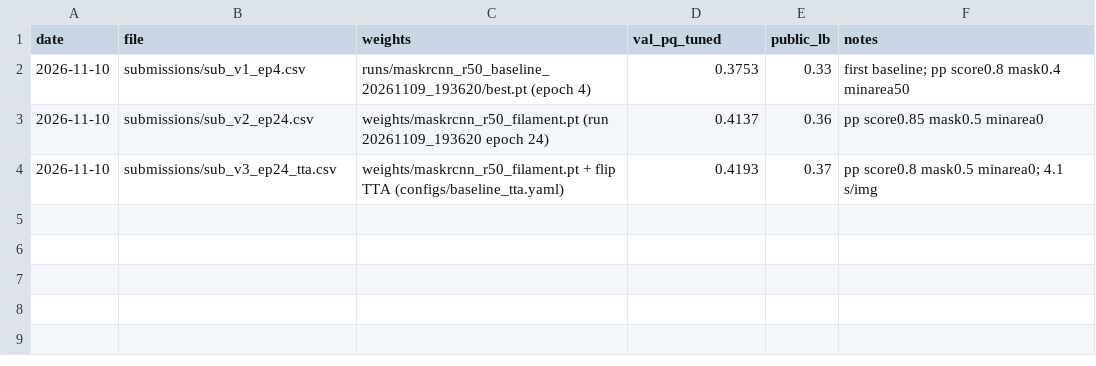
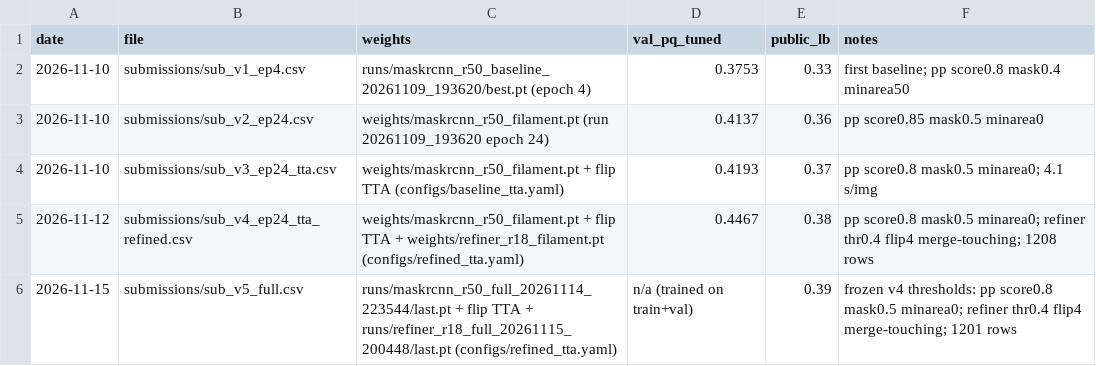
Before and after one commit to Saggy7276/filament-seg-2026, a CSV file: results/submissions_log.csv, drawn as a sheet.

Commit message:
Add stage-2 crop refiner (v4, val PQ 0.4467) and full-data retrain configs (v5)
- src/refiner.py: ResNet18 U-Net that re-segments each detection on a native-resolution crop
- configs/refined_tta.yaml + weights/refiner_r18_filament.pt: final reproducible pipeline (v4)
- notebook re-executed, reproduces sub_v4 byte for byte; report and figures updated
- configs/full.yaml, configs/refiner_full.yaml: train + val retrain used for sub_v5
- ablation configs and eval tools (v2 anchors, cls3, zoom view, refiner study)

```diff
--- a/results/submissions_log.csv
+++ b/results/submissions_log.csv
@@ -4 +4,3 @@ date,file,weights,val_pq_tuned,public_lb,notes
 2026-11-10,submissions/sub_v3_ep24_tta.csv,weights/maskrcnn_r50_filament.pt + flip TTA (configs/baseline_tta.yaml),0.4193,0.37,pp score0.8 mask0.5 minarea0; 4.1 s/img
+2026-11-12,submissions/sub_v4_ep24_tta_refined.csv,weights/maskrcnn_r50_filament.pt + flip TTA + weights/refiner_r18_filament.pt (configs/refined_tta.yaml),0.4467,0.38,pp score0.8 mask0.5 minarea0; refiner thr0.4 flip4 merge-touching; 1208 rows
+2026-11-15,submissions/sub_v5_full.csv,runs/maskrcnn_r50_full_20261114_223544/last.pt + flip TTA + runs/refiner_r18_full_20261115_200448/last.pt (configs/refined_tta.yaml),n/a (trained on train+val),0.39,frozen v4 thresholds: pp score0.8 mask0.5 minarea0; refiner thr0.4 flip4 merge-touching; 1201 rows
```
Also changed, not shown: 35 other files.
